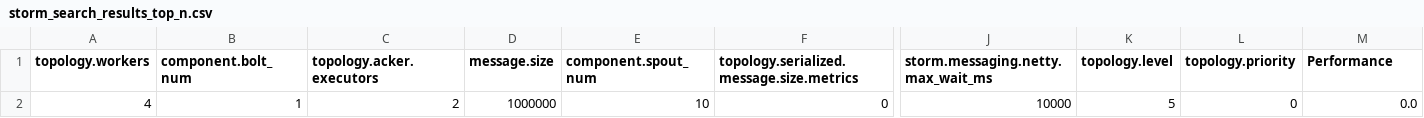
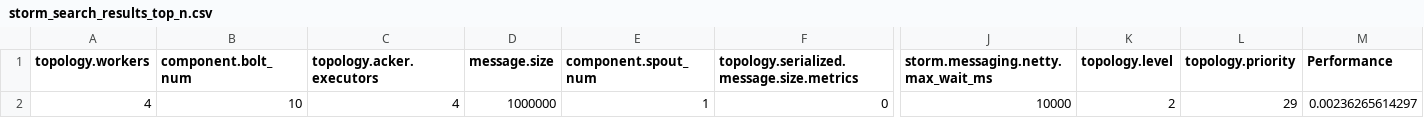
Before and after one commit to z588585/lab3, a CSV file: results/search_results_bestconfig_fast/storm_search_results_top_n.csv, drawn as a sheet; only a part is shown, gaps mark what is left out; the diff names each change by its address in the sheet, - before the commit and + after, or states it on an @@ line.

Commit message:
modified:   README.md 	modified:   doc/manual.md 	modified:   doc/replication.md 	modified:   doc/requirement.md 	modified:   main.py 	deleted:    results/flash_linear20.csv 	new file:   results/flash_linear_1000.csv 	new file:   results/my_search_results/7z_search_results.csv 	new file:   results/my_search_results/Apache_search_results.csv 	new file:   results/my_search_results/LLVM_search_results.csv 	new file:   results/my_search_results/PostgreSQL_search_results.csv 	new file:   results/my_search_results/brotli_search_results.csv 	new file:   results/my_search_results/spear_search_results.csv 	new file:   results/my_search_results/storm_search_results.csv 	new file:   results/my_search_results/x264_search_results.csv 	modified:   results/search_results_bestconfig_fast/7z_search_results.csv 	modified:   results/search_results_bestconfig_fast/7z_search_results_top_n.csv 	modified:   results/search_results_bestconfig_fast/Apache_search_results.csv 	modified:   results/search_results_bestconfig_fast/Apache_search_results_top_n.csv 	modified:   results/search_results_bestconfig_fast/LLVM_search_results.csv 	modified:   results/search_results_bestconfig_fast/LLVM_search_results_top_n.csv 	modified:   results/search_results_bestconfig_fast/PostgreSQL_search_results.csv 	modified:   results/search_results_bestconfig_fast/PostgreSQL_search_results_top_n.csv 	modified:   results/search_results_bestconfig_fast/brotli_search_results.csv 	modified:   results/search_results_bestconfig_fast/brotli_search_results_top_n.csv 	modified:   results/search_results_bestconfig_fast/spear_search_results.csv 	modified:   results/search_results_bestconfig_fast/spear_search_results_top_n.csv 	modified:   results/search_results_bestconfig_fast/storm_search_results.csv 	modified:   results/search_results_bestconfig_fast/storm_search_results_top_n.csv 	modified:   results/search_results_bestconfig_fast/x264_search_results.csv 	modified:   results/search_results_bestconfig_fast/x264_search_results_top_n.csv

```diff
--- a/results/search_results_bestconfig_fast/storm_search_results_top_n.csv
+++ b/results/search_results_bestconfig_fast/storm_search_results_top_n.csv
-B2 (component.bolt_num): 1
+B2 (component.bolt_num): 10
-C2 (topology.acker.executors): 2
+C2 (topology.acker.executors): 4
-E2 (component.spout_num): 10
+E2 (component.spout_num): 1
-K2 (topology.level): 5
+K2 (topology.level): 2
-L2 (topology.priority): 0
+L2 (topology.priority): 29
-M2 (Performance): 0.0
+M2 (Performance): 0.00236265614297
```
Also changed, not shown: results/search_results_bestconfig_fast/LLVM_search_results_top_n.csv, results/search_results_bestconfig_fast/brotli_search_results.csv, 27 other files.
